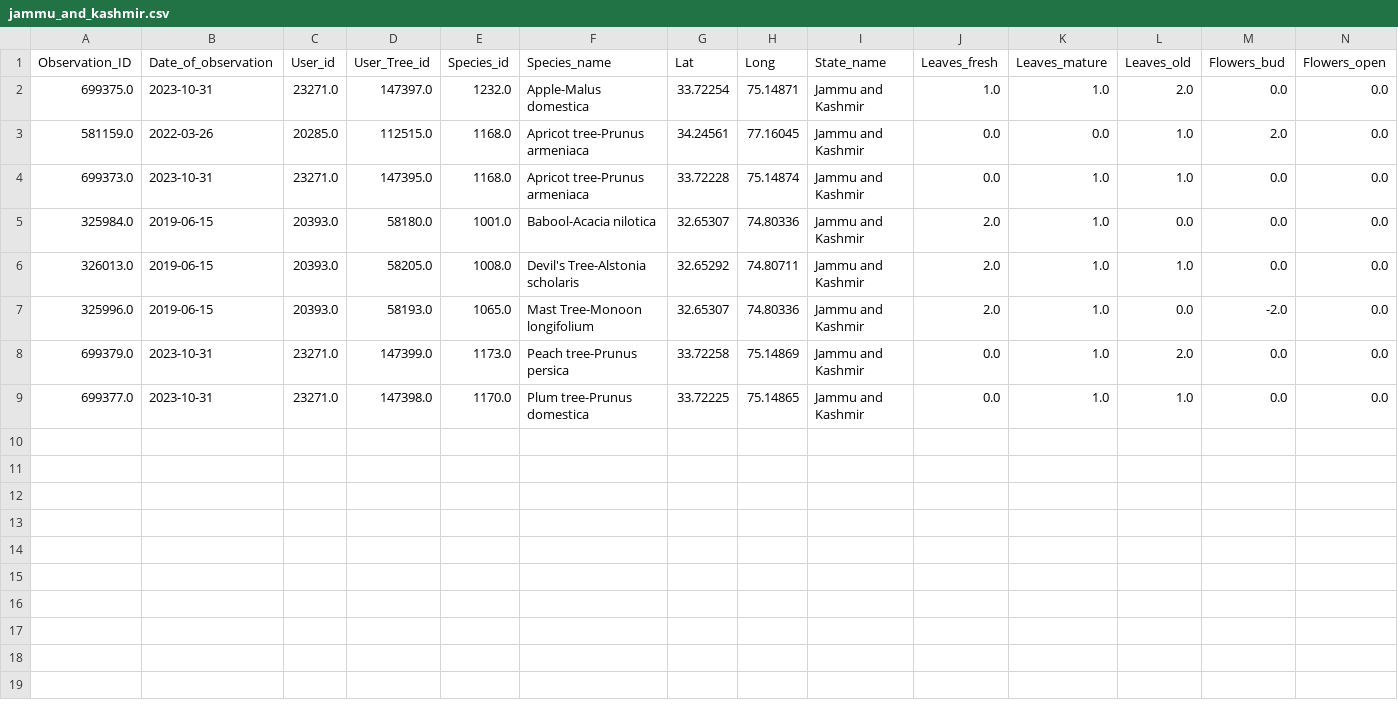
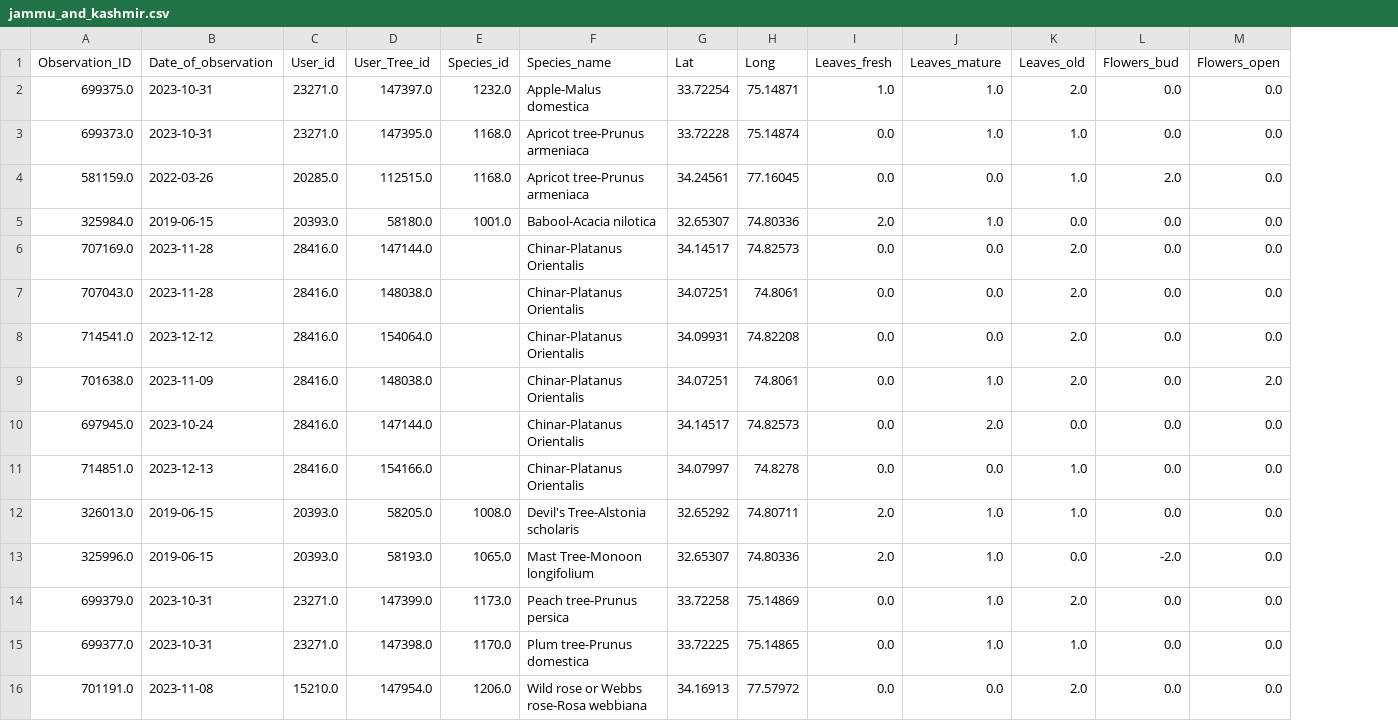
Before and after one commit to BU-Spark/pitne-season-watch, a CSV file: all data/citizen/jammu_and_kashmir.csv, drawn as a sheet; only a part is shown; removed rows and columns are numbered as before the commit, all else as after; rows hold the shown columns only; the diff names each change by its address in the sheet, - before the commit and + after, or states it on an @@ line.

```diff
--- a/all data/citizen/jammu_and_kashmir.csv
+++ b/all data/citizen/jammu_and_kashmir.csv
-column I (State_name), rows 2-3: Jammu and Kashmir | Jammu and Kashmir; rows 5-9: all Jammu and Kashmir
@@ row 4 moved to row 3: 699373.0 @@
+row 6: 707169.0 | 2023-11-28 | 28416.0 | 147144.0 |  | Chinar-Platanus Orientalis | 34.14517 | 74.82573 | 0.0 | 0.0 | 2.0 | 0.0 | 0.0
+row 7: 707043.0 | 2023-11-28 | 28416.0 | 148038.0 |  | Chinar-Platanus Orientalis | 34.07251 | 74.8061 | 0.0 | 0.0 | 2.0 | 0.0 | 0.0
+row 8: 714541.0 | 2023-12-12 | 28416.0 | 154064.0 |  | Chinar-Platanus Orientalis | 34.09931 | 74.82208 | 0.0 | 0.0 | 2.0 | 0.0 | 0.0
+row 9: 701638.0 | 2023-11-09 | 28416.0 | 148038.0 |  | Chinar-Platanus Orientalis | 34.07251 | 74.8061 | 0.0 | 1.0 | 2.0 | 0.0 | 2.0
+row 10: 697945.0 | 2023-10-24 | 28416.0 | 147144.0 |  | Chinar-Platanus Orientalis | 34.14517 | 74.82573 | 0.0 | 2.0 | 0.0 | 0.0 | 0.0
+row 11: 714851.0 | 2023-12-13 | 28416.0 | 154166.0 |  | Chinar-Platanus Orientalis | 34.07997 | 74.8278 | 0.0 | 0.0 | 1.0 | 0.0 | 0.0
+row 16: 701191.0 | 2023-11-08 | 15210.0 | 147954.0 | 1206.0 | Wild rose or Webbs rose-Rosa webbiana | 34.16913 | 77.57972 | 0.0 | 0.0 | 2.0 | 0.0 | 0.0
```
Also changed, not shown: all data/citizen/arunachal_pradesh.csv, all data/citizen/chhattisgarh.csv, 35 other files.
